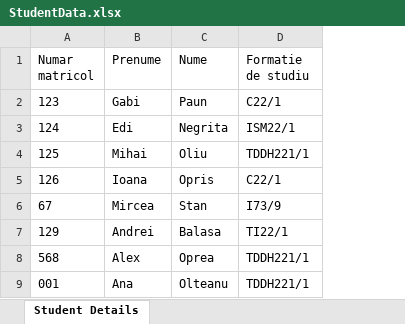
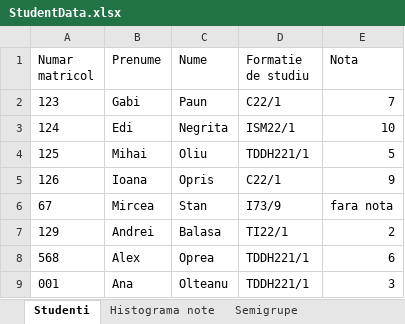
Before and after one commit to GabrielPaun7/Studenti, an Excel workbook: StudentData.xlsx, sheet Studenti, drawn as a sheet; values as stored, in another font and other column widths than the file's, no borders; the diff names each change by its address in the sheet, - before the commit and + after, or states it on an @@ line.

```diff
--- a/StudentData.xlsx (sheet Studenti)
+++ b/StudentData.xlsx (sheet Studenti)
-sheet tab: Student Details
+sheet tab: Studenti
+sheet tab: Histograma note
+sheet tab: Semigrupe
+column E (Nota), rows 2-9: 7 | 10 | 5 | 9 | fara nota | 2 | 6 | 3
```
Also changed, not shown: other sheet tabs, 5 other files.
